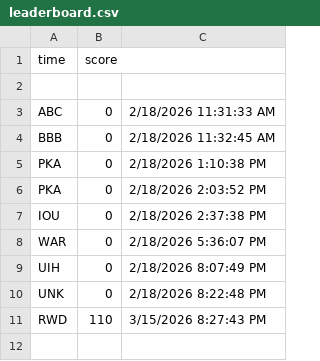
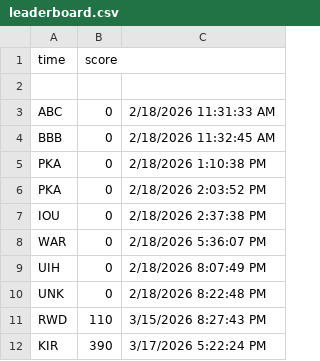
Before and after one commit to TrackIR/Game-Rampage, a CSV file: Assets/leaderboard.csv, drawn as a sheet.

```diff
--- a/Assets/leaderboard.csv
+++ b/Assets/leaderboard.csv
@@ -11 +11,2 @@ UNK,0,2/18/2026 8:22:48 PM
 RWD,110,3/15/2026 8:27:43 PM
+KIR,390,3/17/2026 5:22:24 PM
```
Also changed, not shown: 4 other files.
